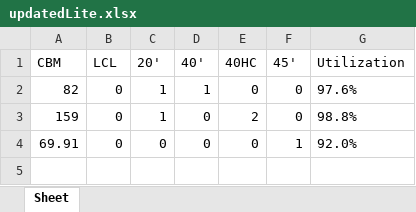
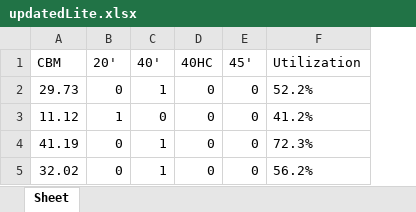
Before and after one commit to RiceCode/OptimizerLite, an Excel workbook: updatedLite.xlsx, sheet Sheet, drawn as a sheet; values as stored, in another font and other column widths than the file's, no borders; removed rows and columns are numbered as before the commit, all else as after; the diff names each change by its address in the sheet, - before the commit and + after, or states it on an @@ line.

```diff
--- a/updatedLite.xlsx (sheet Sheet)
+++ b/updatedLite.xlsx (sheet Sheet)
-column B (LCL), rows 2-3: 0 | 0
-A2 (CBM): 82
+A2 (CBM): 29.73
-B2 (20'): 1
+B2 (20'): 0
-F2 (Utilization): 97.6%
+F2 (Utilization): 52.2%
-A3 (CBM): 159
+A3 (CBM): 11.12
-D3 (40HC): 2
+D3 (40HC): 0
-F3 (Utilization): 98.8%
+F3 (Utilization): 41.2%
-row 4: 69.91 | 0 | 0 | 0 | 0 | 1 | 92.0%
+row 4: 41.19 | 0 | 1 | 0 | 0 | 72.3%
+row 5: 32.02 | 0 | 1 | 0 | 0 | 56.2%
```
Also changed, not shown: readLite.xlsx, 38 other files.
